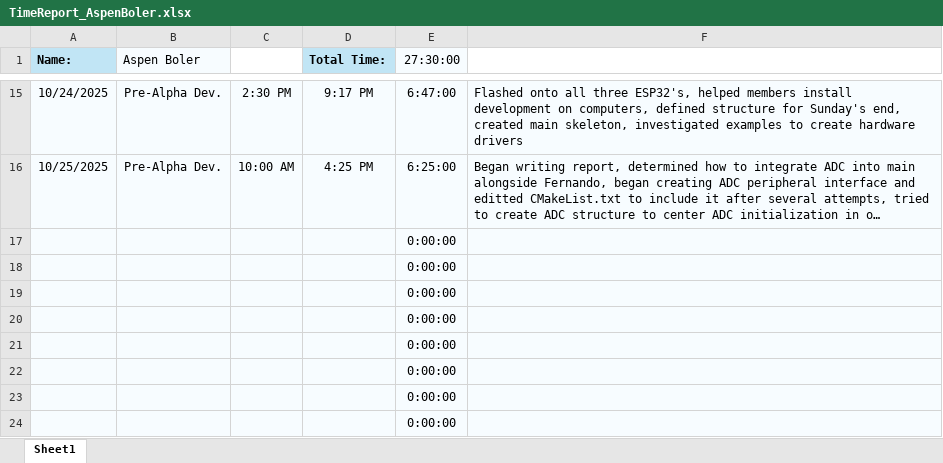
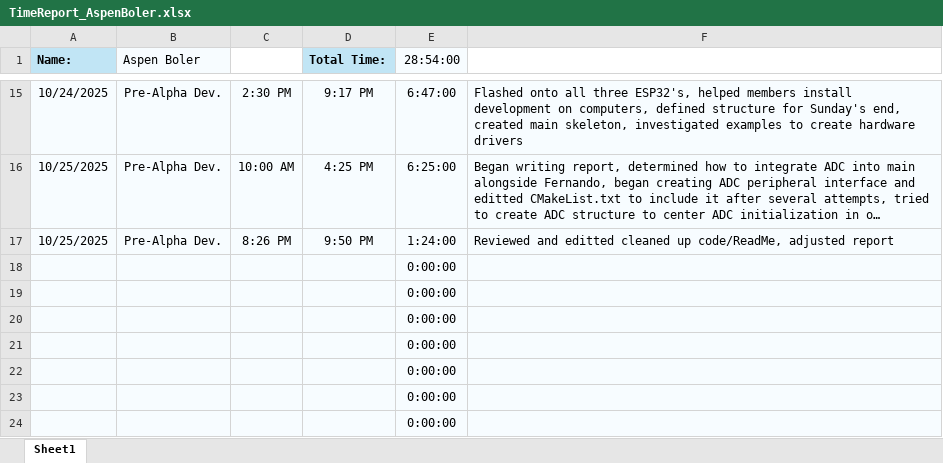
Before and after one commit to aboler/plant-partner, an Excel workbook: Documentation/TimeSheets/TimeReport_AspenBoler.xlsx, sheet Sheet1, drawn as a sheet; only a part is shown, gaps mark what is left out; long unchanged cells end in …; values as stored, in another font and other column widths than the file's, no borders; removed rows and columns are numbered as before the commit, all else as after; the diff names each change by its address in the sheet, - before the commit and + after, or states it on an @@ line.

Commit message:
Editted readMe, rm.ed vscode folder, added some documentation

```diff
--- a/Documentation/TimeSheets/TimeReport_AspenBoler.xlsx (sheet Sheet1)
+++ b/Documentation/TimeSheets/TimeReport_AspenBoler.xlsx (sheet Sheet1)
-E1: 27:30:00
+E1: 28:54:00
-row 17:  |  |  |  | 0:00:00
+row 17: 10/25/2025 | Pre-Alpha Dev. | 8:26 PM | 9:50 PM | 1:24:00 | Reviewed and editted cleaned up code/ReadMe, adjusted report
```
Also changed, not shown: 6 other files.
